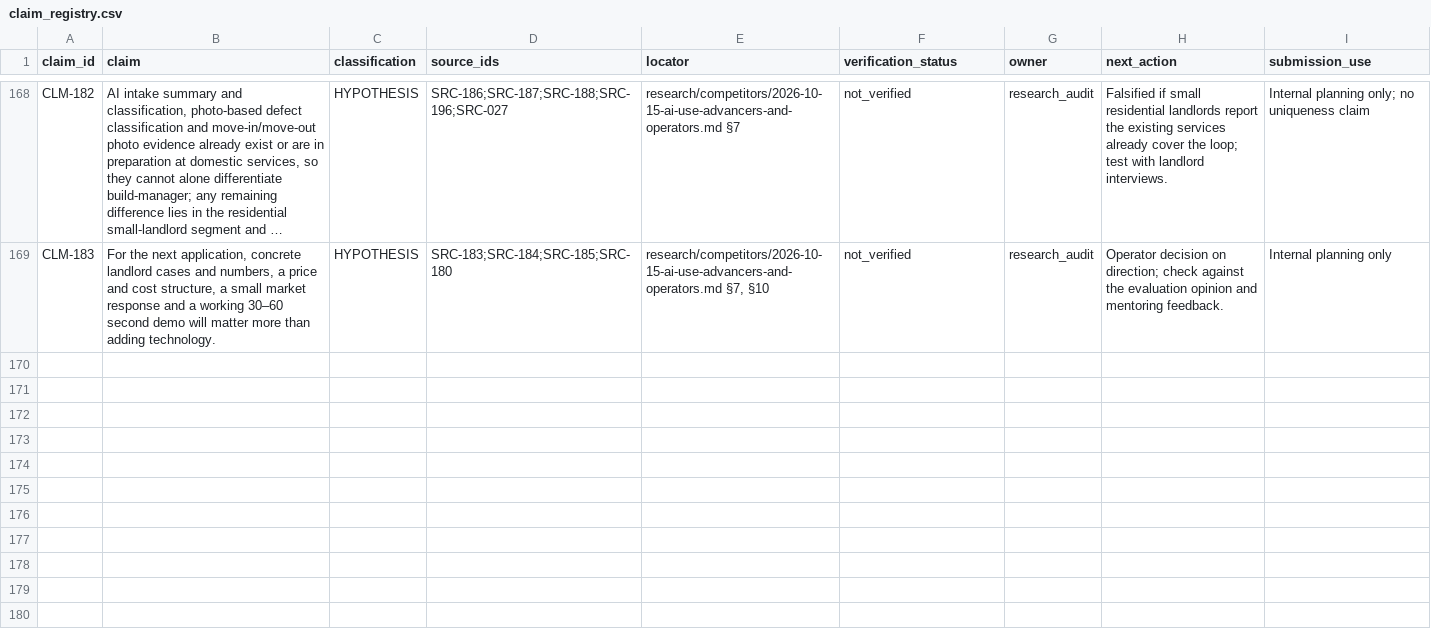
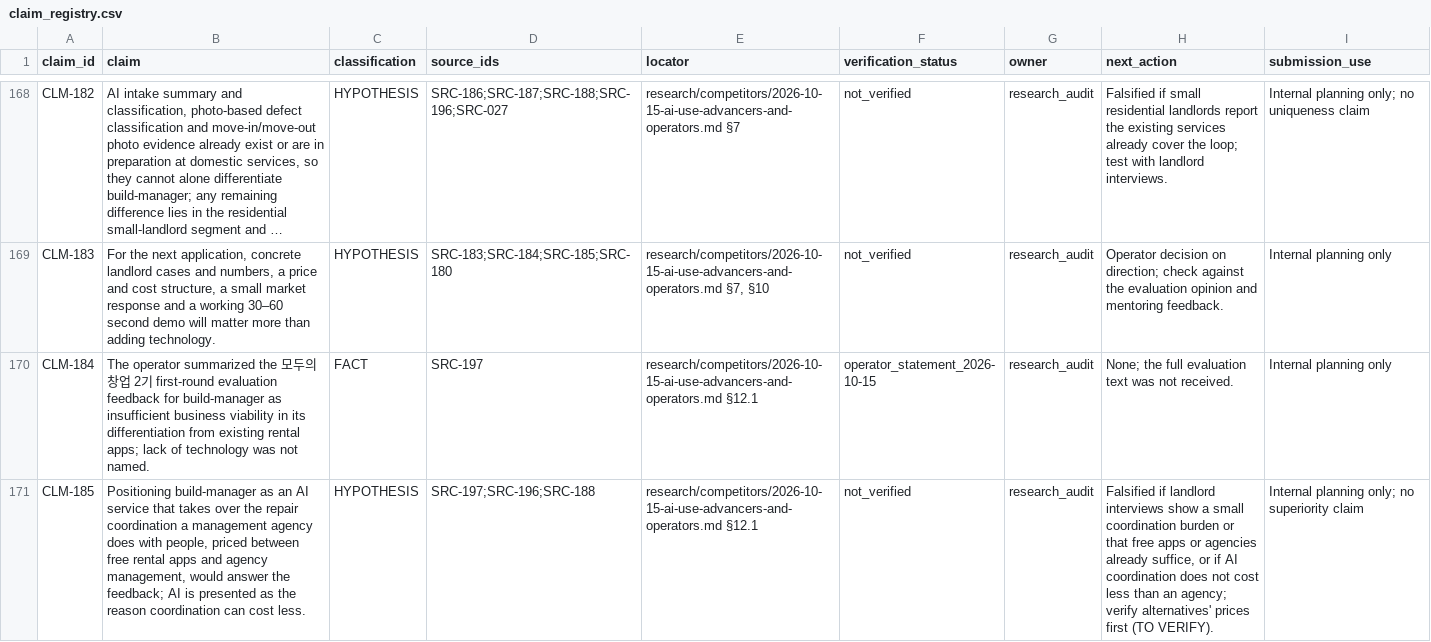
Before and after one commit to edward321416-maker/build-manager, a CSV file: research/sources/claim_registry.csv, drawn as a sheet; only a part is shown, gaps mark what is left out; long unchanged cells end in …; the diff covers the shown part only; the diff names each change by its address in the sheet, - before the commit and + after, or states it on an @@ line.

```diff
--- a/research/sources/claim_registry.csv
+++ b/research/sources/claim_registry.csv
+row 170: CLM-184 | The operator summarized the 모두의 창업 2기 first-round evaluation feedback for build-manager as insufficient business viability in its differentiation from existing rental apps; lack of technology was not named. | FACT | SRC-197 | research/competitors/2026-10-15-ai-use-advancers-and-operators.md §12.1 | operator_statement_2026-10-15 | research_audit | None; the full evaluation text was not received. | Internal planning only
+row 171: CLM-185 | Positioning build-manager as an AI service that takes over the repair coordination a management agency does with people, priced between free rental apps and agency management, would answer the feedback; AI is presented as the reason coordination can cost less. | HYPOTHESIS | SRC-197;SRC-196;SRC-188 | research/competitors/2026-10-15-ai-use-advancers-and-operators.md §12.1 | not_verified | research_audit | Falsified if landlord interviews show a small coordination burden or that free apps or agencies already suffice, or if AI coordination does not cost less than an agency; verify alternatives' prices first (TO VERIFY). | Internal planning only; no superiority claim
```
Also changed, not shown: 2 added rows elsewhere in this file, ops/AI_Execution_Log.csv, research/sources/source_registry.csv, 2 other files.
